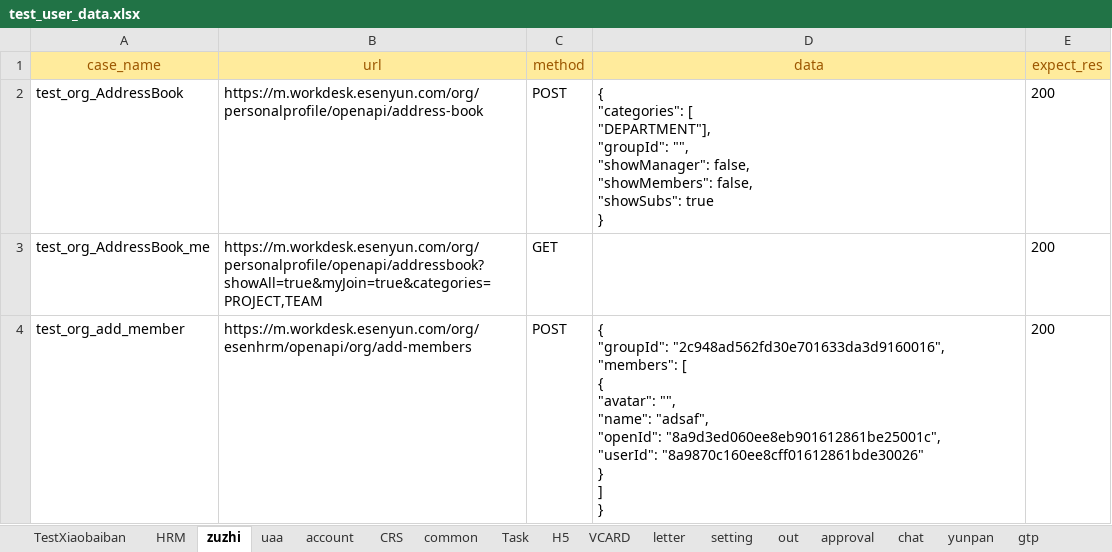
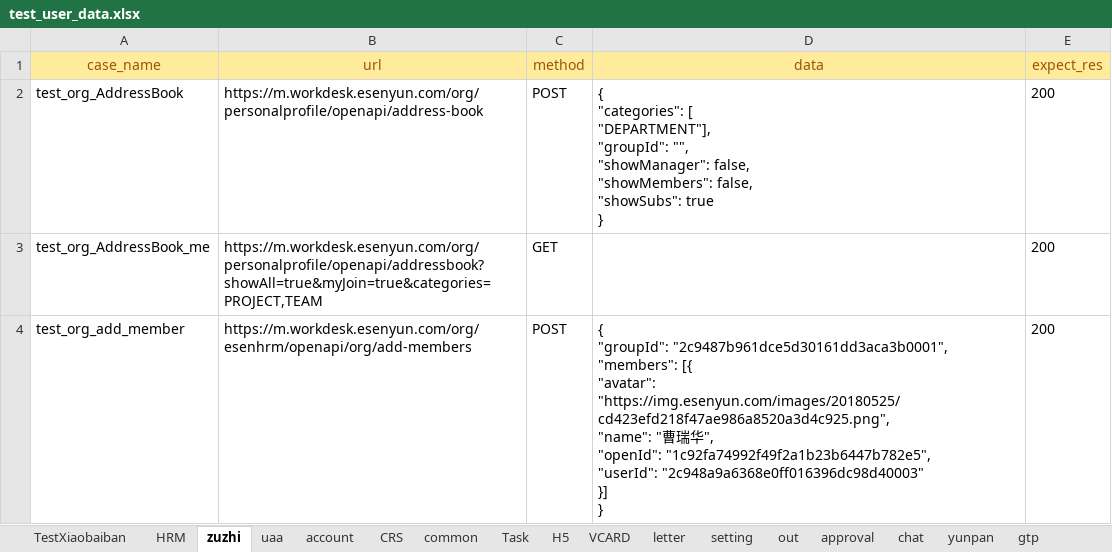
Before and after one commit to caoruihua/jiekou_yituanma, an Excel workbook: data/test_user_data.xlsx, sheet zuzhi, drawn as a sheet; only a part is shown; values as stored, in another font and other column widths than the file's, no borders; ↵ is a line break in a cell; the diff covers the shown part only; the diff names each change by its address in the sheet, - before the commit and + after, or states it on an @@ line.

```diff
--- a/data/test_user_data.xlsx (sheet zuzhi)
+++ b/data/test_user_data.xlsx (sheet zuzhi)
-D4 (data): { ↵ "groupId": "2c948ad562fd30e701633da3d9160016", ↵ "members": [ ↵ { ↵ "avatar": "", ↵ "name": "adsaf", ↵ "openId": "8a9d3ed060ee8eb901612861be25001c", ↵ "userId": "8a9870c160ee8cff01612861bde30026" ↵ } ↵ ] ↵ }
+D4 (data): { ↵ "groupId": "2c9487b961dce5d30161dd3aca3b0001", ↵ "members": [{ ↵ "avatar": "https://img.esenyun.com/images/20180525/cd423efd218f47ae986a8520a3d4c925.png", ↵ "name": "曹瑞华", ↵ "openId": "1c92fa74992f49f2a1b23b6447b782e5", ↵ "userId": "2c948a9a6368e0ff016396dc98d40003" ↵ }] ↵ }
```
Also changed, not shown: 1 edited cell elsewhere in this sheet, sheet CRS, sheet H5, 3 other files.
